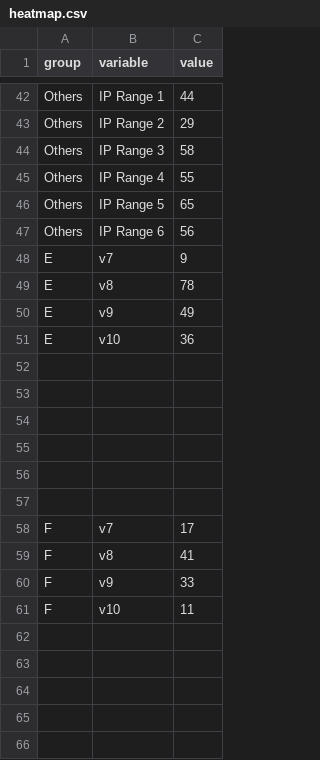
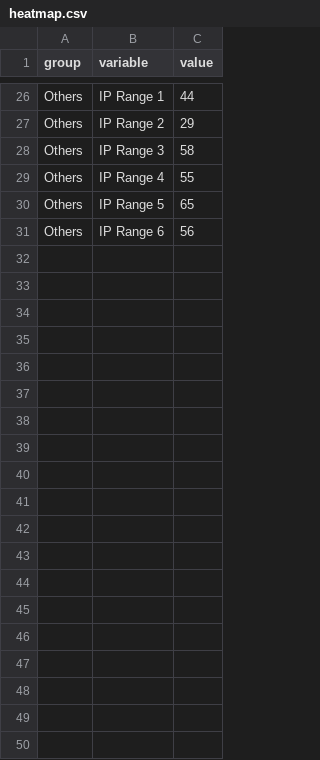
Before and after one commit to sriram151094/dv-bom-visual-analytics, a CSV file: temp-data/heatmap.csv, drawn as a sheet; only a part is shown, gaps mark what is left out; the diff covers the shown part only.

Commit message:
heatmap data modified + html

```diff
--- a/temp-data/heatmap.csv
+++ b/temp-data/heatmap.csv
@@ -47,20 +31 @@ Others,IP Range 5,65
 Others,IP Range 6,56
-E,v7,9
-E,v8,78
-E,v9,49
-E,v10,36
-,,
-,,
-,,
-,,
-,,
-,,
-F,v7,17
-F,v8,41
-F,v9,33
-F,v10,11
-,,
-,,
-,,
-,,
-,,
```
Also changed, not shown: 51 removed rows elsewhere in this file.
